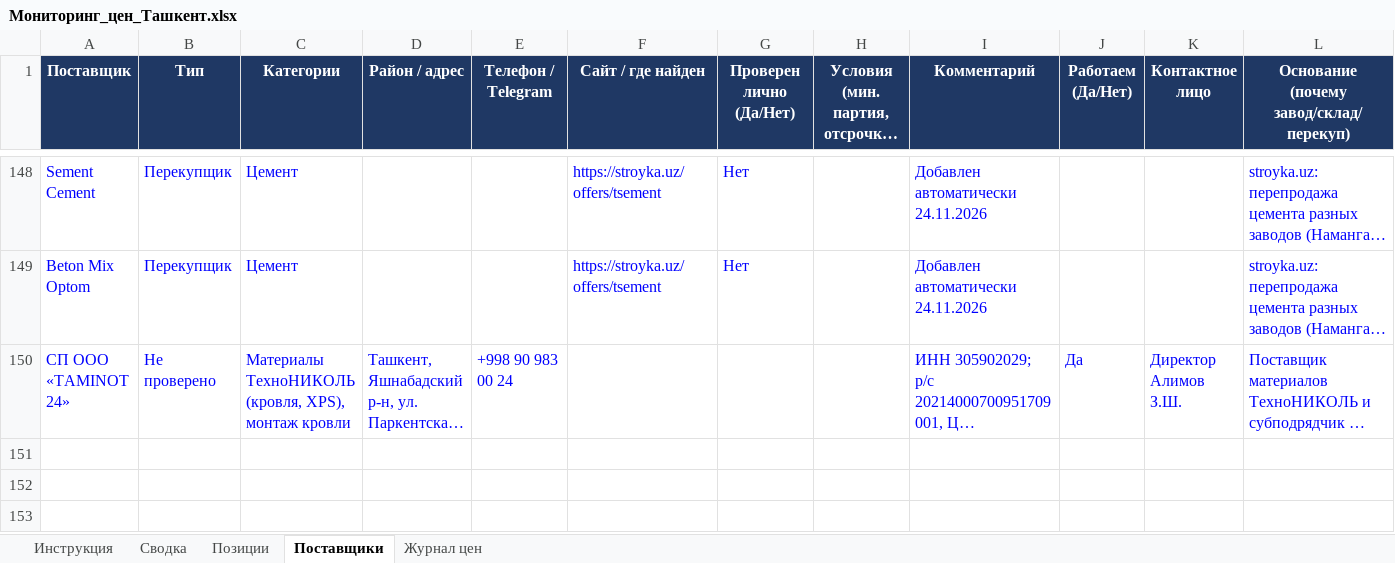
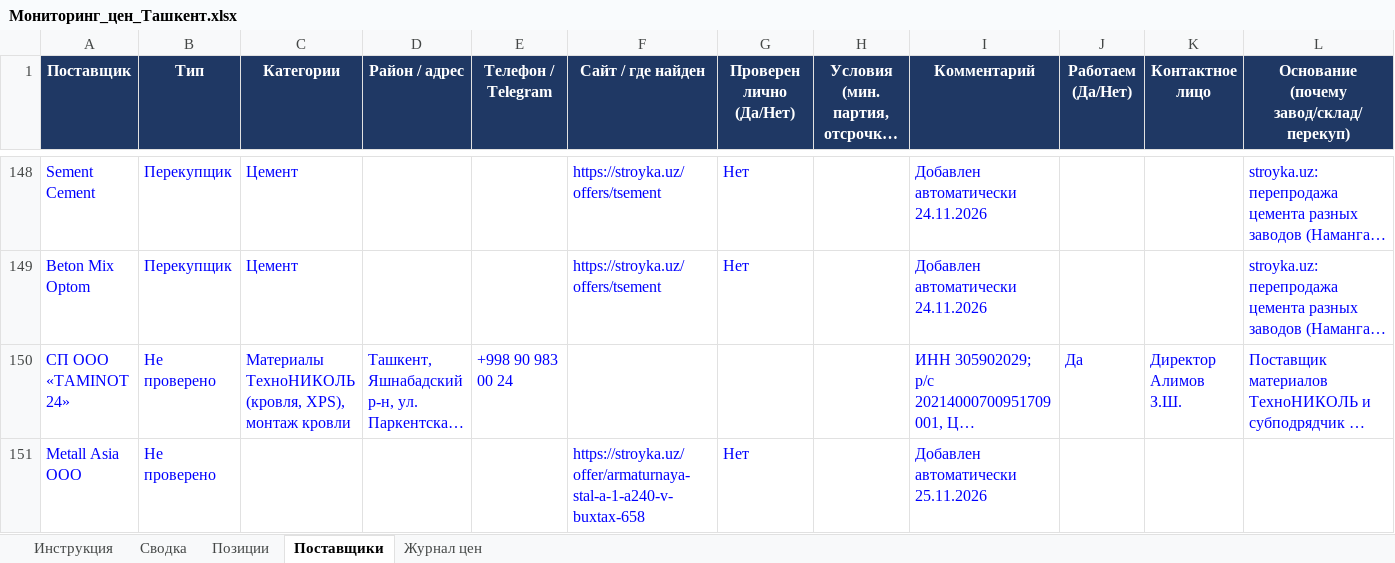
Before and after one commit to Semeev/test_seccondbrain, an Excel workbook: vault/thoughts/projects/golden-hills/Мониторинг_цен_Ташкент.xlsx, sheet Поставщики, drawn as a sheet; only a part is shown, gaps mark what is left out; long unchanged cells end in …; values as stored, in another font and other column widths than the file's, no borders; conditional formats not drawn; the diff names each change by its address in the sheet, - before the commit and + after, or states it on an @@ line.

```diff
--- a/vault/thoughts/projects/golden-hills/Мониторинг_цен_Ташкент.xlsx (sheet Поставщики)
+++ b/vault/thoughts/projects/golden-hills/Мониторинг_цен_Ташкент.xlsx (sheet Поставщики)
+row 151: Metall Asia OOO | Не проверено |  |  |  | https://stroyka.uz/offer/armaturnaya-stal-a-1-a240-v-buxtax-658 | Нет |  | Добавлен автоматически 25.11.2026
```
Also changed, not shown: sheet Журнал цен, sheet Сводка, hidden cells, 4 other files.
